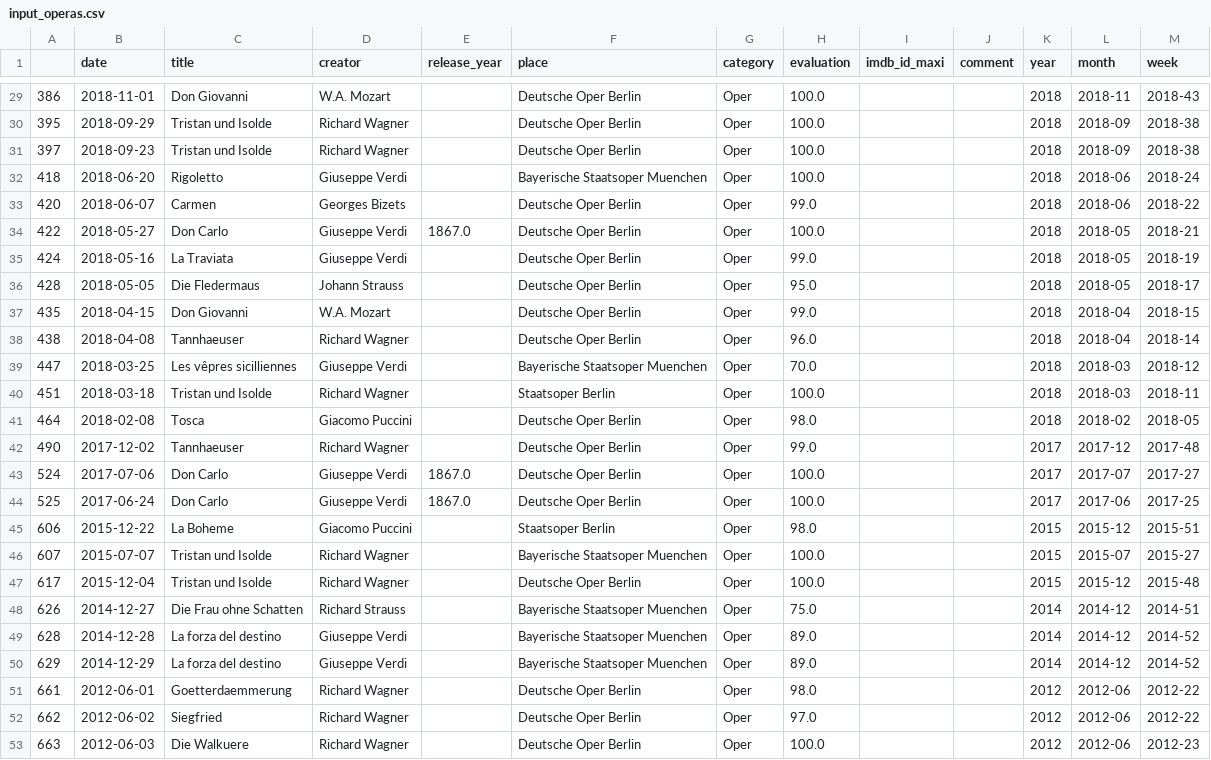
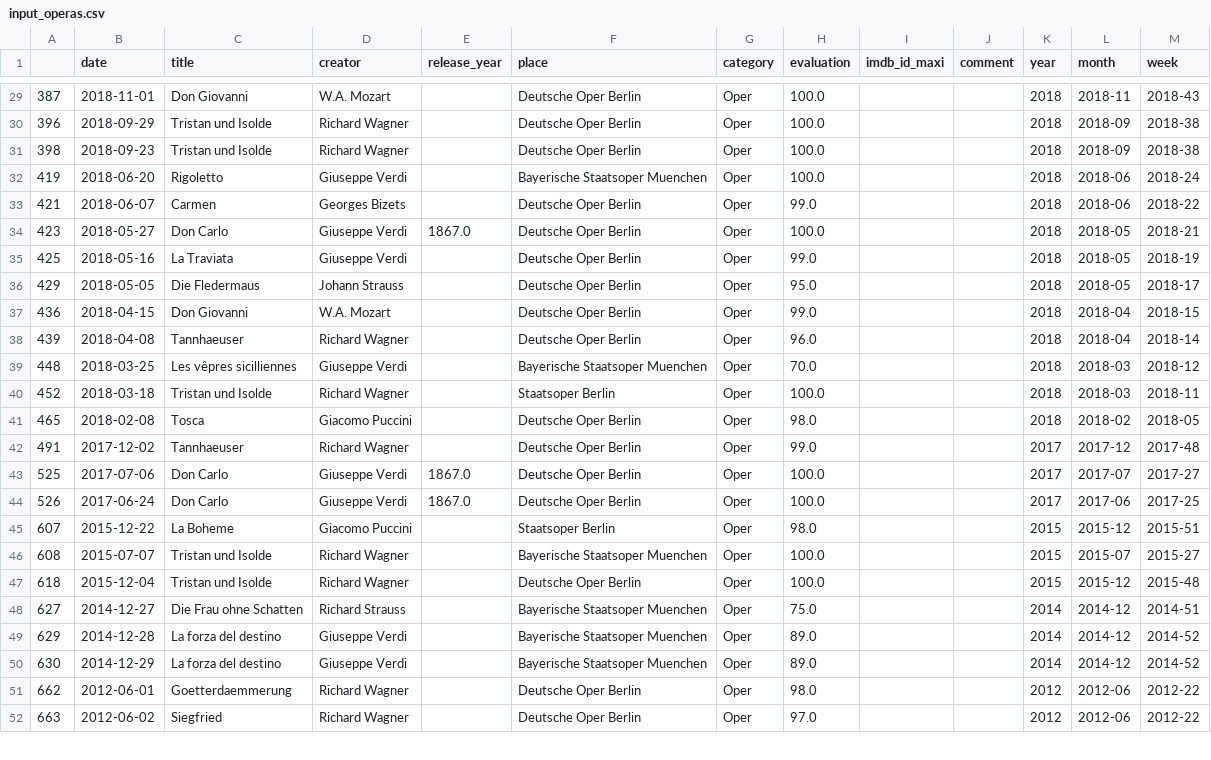
Before and after one commit to muellermax/movie-opera-diary, a CSV file: wrangling_scripts/input_operas.csv, drawn as a sheet; only a part is shown, gaps mark what is left out; the diff covers the shown part only.

```diff
--- a/wrangling_scripts/input_operas.csv
+++ b/wrangling_scripts/input_operas.csv
@@ -29,25 +29,24 @@
-386,2018-11-01,Don Giovanni,W.A. Mozart,,Deutsche Oper Berlin,Oper,100.0,,,2018,2018-11,2018-43
-395,2018-09-29,Tristan und Isolde,Richard Wagner,,Deutsche Oper Berlin,Oper,100.0,,,2018,2018-09,2018-38
-397,2018-09-23,Tristan und Isolde,Richard Wagner,,Deutsche Oper Berlin,Oper,100.0,,,2018,2018-09,2018-38
-418,2018-06-20,Rigoletto,Giuseppe Verdi,,Bayerische Staatsoper Muenchen,Oper,100.0,,,2018,2018-06,2018-24
-420,2018-06-07,Carmen,Georges Bizets,,Deutsche Oper Berlin,Oper,99.0,,,2018,2018-06,2018-22
-422,2018-05-27,Don Carlo,Giuseppe Verdi,1867.0,Deutsche Oper Berlin,Oper,100.0,,,2018,2018-05,2018-21
-424,2018-05-16,La Traviata,Giuseppe Verdi,,Deutsche Oper Berlin,Oper,99.0,,,2018,2018-05,2018-19
-428,2018-05-05,Die Fledermaus,Johann Strauss,,Deutsche Oper Berlin,Oper,95.0,,,2018,2018-05,2018-17
-435,2018-04-15,Don Giovanni,W.A. Mozart,,Deutsche Oper Berlin,Oper,99.0,,,2018,2018-04,2018-15
-438,2018-04-08,Tannhaeuser,Richard Wagner,,Deutsche Oper Berlin,Oper,96.0,,,2018,2018-04,2018-14
-447,2018-03-25,Les vêpres sicilliennes,Giuseppe Verdi,,Bayerische Staatsoper Muenchen,Oper,70.0,,,2018,2018-03,2018-12
-451,2018-03-18,Tristan und Isolde,Richard Wagner,,Staatsoper Berlin,Oper,100.0,,,2018,2018-03,2018-11
-464,2018-02-08,Tosca,Giacomo Puccini,,Deutsche Oper Berlin,Oper,98.0,,,2018,2018-02,2018-05
-490,2017-12-02,Tannhaeuser,Richard Wagner,,Deutsche Oper Berlin,Oper,99.0,,,2017,2017-12,2017-48
-524,2017-07-06,Don Carlo,Giuseppe Verdi,1867.0,Deutsche Oper Berlin,Oper,100.0,,,2017,2017-07,2017-27
-525,2017-06-24,Don Carlo,Giuseppe Verdi,1867.0,Deutsche Oper Berlin,Oper,100.0,,,2017,2017-06,2017-25
-606,2015-12-22,La Boheme,Giacomo Puccini,,Staatsoper Berlin,Oper,98.0,,,2015,2015-12,2015-51
-607,2015-07-07,Tristan und Isolde,Richard Wagner,,Bayerische Staatsoper Muenchen,Oper,100.0,,,2015,2015-07,2015-27
-617,2015-12-04,Tristan und Isolde,Richard Wagner,,Deutsche Oper Berlin,Oper,100.0,,,2015,2015-12,2015-48
-626,2014-12-27,Die Frau ohne Schatten,Richard Strauss,,Bayerische Staatsoper Muenchen,Oper,75.0,,,2014,2014-12,2014-51
-628,2014-12-28,La forza del destino,Giuseppe Verdi,,Bayerische Staatsoper Muenchen,Oper,89.0,,,2014,2014-12,2014-52
-629,2014-12-29,La forza del destino,Giuseppe Verdi,,Bayerische Staatsoper Muenchen,Oper,89.0,,,2014,2014-12,2014-52
-661,2012-06-01,Goetterdaemmerung,Richard Wagner,,Deutsche Oper Berlin,Oper,98.0,,,2012,2012-06,2012-22
-662,2012-06-02,Siegfried,Richard Wagner,,Deutsche Oper Berlin,Oper,97.0,,,2012,2012-06,2012-22
-663,2012-06-03,Die Walkuere,Richard Wagner,,Deutsche Oper Berlin,Oper,100.0,,,2012,2012-06,2012-23
+387,2018-11-01,Don Giovanni,W.A. Mozart,,Deutsche Oper Berlin,Oper,100.0,,,2018,2018-11,2018-43
+396,2018-09-29,Tristan und Isolde,Richard Wagner,,Deutsche Oper Berlin,Oper,100.0,,,2018,2018-09,2018-38
+398,2018-09-23,Tristan und Isolde,Richard Wagner,,Deutsche Oper Berlin,Oper,100.0,,,2018,2018-09,2018-38
+419,2018-06-20,Rigoletto,Giuseppe Verdi,,Bayerische Staatsoper Muenchen,Oper,100.0,,,2018,2018-06,2018-24
+421,2018-06-07,Carmen,Georges Bizets,,Deutsche Oper Berlin,Oper,99.0,,,2018,2018-06,2018-22
+423,2018-05-27,Don Carlo,Giuseppe Verdi,1867.0,Deutsche Oper Berlin,Oper,100.0,,,2018,2018-05,2018-21
+425,2018-05-16,La Traviata,Giuseppe Verdi,,Deutsche Oper Berlin,Oper,99.0,,,2018,2018-05,2018-19
+429,2018-05-05,Die Fledermaus,Johann Strauss,,Deutsche Oper Berlin,Oper,95.0,,,2018,2018-05,2018-17
+436,2018-04-15,Don Giovanni,W.A. Mozart,,Deutsche Oper Berlin,Oper,99.0,,,2018,2018-04,2018-15
+439,2018-04-08,Tannhaeuser,Richard Wagner,,Deutsche Oper Berlin,Oper,96.0,,,2018,2018-04,2018-14
+448,2018-03-25,Les vêpres sicilliennes,Giuseppe Verdi,,Bayerische Staatsoper Muenchen,Oper,70.0,,,2018,2018-03,2018-12
+452,2018-03-18,Tristan und Isolde,Richard Wagner,,Staatsoper Berlin,Oper,100.0,,,2018,2018-03,2018-11
+465,2018-02-08,Tosca,Giacomo Puccini,,Deutsche Oper Berlin,Oper,98.0,,,2018,2018-02,2018-05
+491,2017-12-02,Tannhaeuser,Richard Wagner,,Deutsche Oper Berlin,Oper,99.0,,,2017,2017-12,2017-48
+525,2017-07-06,Don Carlo,Giuseppe Verdi,1867.0,Deutsche Oper Berlin,Oper,100.0,,,2017,2017-07,2017-27
+526,2017-06-24,Don Carlo,Giuseppe Verdi,1867.0,Deutsche Oper Berlin,Oper,100.0,,,2017,2017-06,2017-25
+607,2015-12-22,La Boheme,Giacomo Puccini,,Staatsoper Berlin,Oper,98.0,,,2015,2015-12,2015-51
+608,2015-07-07,Tristan und Isolde,Richard Wagner,,Bayerische Staatsoper Muenchen,Oper,100.0,,,2015,2015-07,2015-27
+618,2015-12-04,Tristan und Isolde,Richard Wagner,,Deutsche Oper Berlin,Oper,100.0,,,2015,2015-12,2015-48
+627,2014-12-27,Die Frau ohne Schatten,Richard Strauss,,Bayerische Staatsoper Muenchen,Oper,75.0,,,2014,2014-12,2014-51
+629,2014-12-28,La forza del destino,Giuseppe Verdi,,Bayerische Staatsoper Muenchen,Oper,89.0,,,2014,2014-12,2014-52
+630,2014-12-29,La forza del destino,Giuseppe Verdi,,Bayerische Staatsoper Muenchen,Oper,89.0,,,2014,2014-12,2014-52
+662,2012-06-01,Goetterdaemmerung,Richard Wagner,,Deutsche Oper Berlin,Oper,98.0,,,2012,2012-06,2012-22
+663,2012-06-02,Siegfried,Richard Wagner,,Deutsche Oper Berlin,Oper,97.0,,,2012,2012-06,2012-22
```
Also changed, not shown: 4 added rows, 3 removed rows and 68 edited cells elsewhere in this file, wrangling_scripts/input_all.csv, wrangling_scripts/input_movies.csv, 1 other file.
